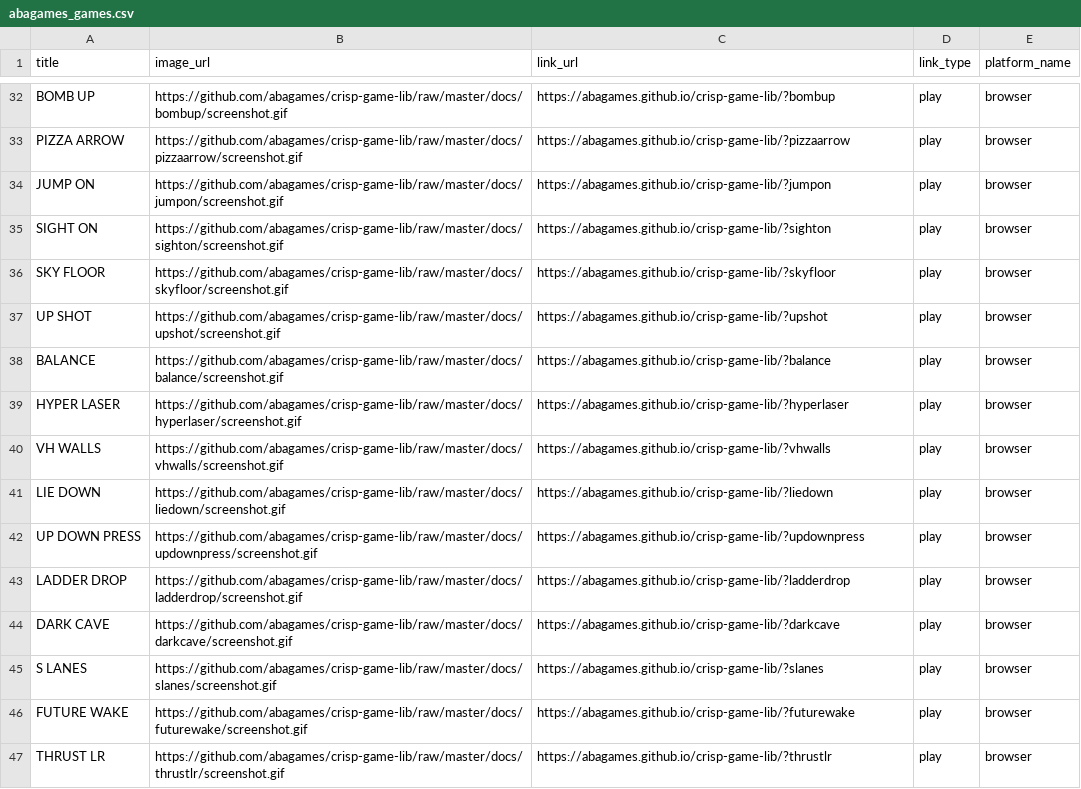
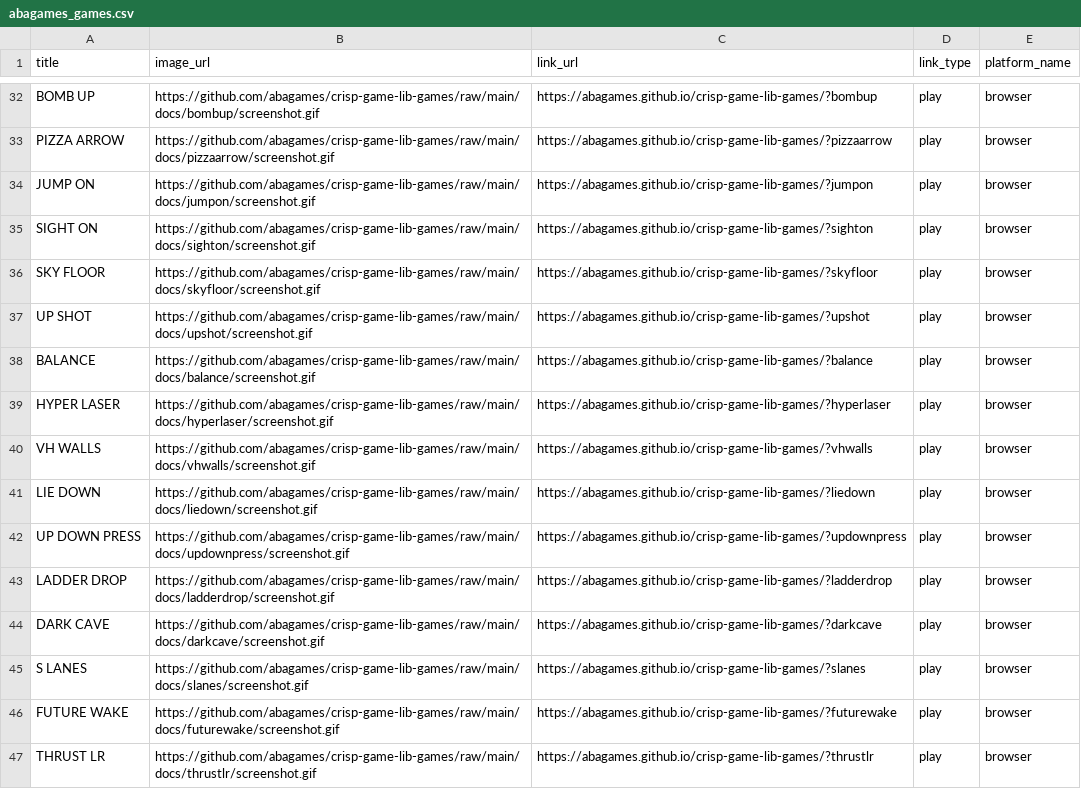
Before and after one commit to abagames/games-web-pages, a CSV file: src/abagames_games.csv, drawn as a sheet; only a part is shown, gaps mark what is left out; the diff covers the shown part only; the diff names each change by its address in the sheet, - before the commit and + after, or states it on an @@ line.

```diff
--- a/src/abagames_games.csv
+++ b/src/abagames_games.csv
-B32 (image_url): https://github.com/abagames/crisp-game-lib/raw/master/docs/bombup/screenshot.gif
+B32 (image_url): https://github.com/abagames/crisp-game-lib-games/raw/main/docs/bombup/screenshot.gif
-C32 (link_url): https://abagames.github.io/crisp-game-lib/?bombup
+C32 (link_url): https://abagames.github.io/crisp-game-lib-games/?bombup
-B33 (image_url): https://github.com/abagames/crisp-game-lib/raw/master/docs/pizzaarrow/screenshot.gif
+B33 (image_url): https://github.com/abagames/crisp-game-lib-games/raw/main/docs/pizzaarrow/screenshot.gif
-C33 (link_url): https://abagames.github.io/crisp-game-lib/?pizzaarrow
+C33 (link_url): https://abagames.github.io/crisp-game-lib-games/?pizzaarrow
-B34 (image_url): https://github.com/abagames/crisp-game-lib/raw/master/docs/jumpon/screenshot.gif
+B34 (image_url): https://github.com/abagames/crisp-game-lib-games/raw/main/docs/jumpon/screenshot.gif
-C34 (link_url): https://abagames.github.io/crisp-game-lib/?jumpon
+C34 (link_url): https://abagames.github.io/crisp-game-lib-games/?jumpon
-B35 (image_url): https://github.com/abagames/crisp-game-lib/raw/master/docs/sighton/screenshot.gif
+B35 (image_url): https://github.com/abagames/crisp-game-lib-games/raw/main/docs/sighton/screenshot.gif
-C35 (link_url): https://abagames.github.io/crisp-game-lib/?sighton
+C35 (link_url): https://abagames.github.io/crisp-game-lib-games/?sighton
-B36 (image_url): https://github.com/abagames/crisp-game-lib/raw/master/docs/skyfloor/screenshot.gif
+B36 (image_url): https://github.com/abagames/crisp-game-lib-games/raw/main/docs/skyfloor/screenshot.gif
-C36 (link_url): https://abagames.github.io/crisp-game-lib/?skyfloor
+C36 (link_url): https://abagames.github.io/crisp-game-lib-games/?skyfloor
-B37 (image_url): https://github.com/abagames/crisp-game-lib/raw/master/docs/upshot/screenshot.gif
+B37 (image_url): https://github.com/abagames/crisp-game-lib-games/raw/main/docs/upshot/screenshot.gif
-C37 (link_url): https://abagames.github.io/crisp-game-lib/?upshot
+C37 (link_url): https://abagames.github.io/crisp-game-lib-games/?upshot
-B38 (image_url): https://github.com/abagames/crisp-game-lib/raw/master/docs/balance/screenshot.gif
+B38 (image_url): https://github.com/abagames/crisp-game-lib-games/raw/main/docs/balance/screenshot.gif
-C38 (link_url): https://abagames.github.io/crisp-game-lib/?balance
+C38 (link_url): https://abagames.github.io/crisp-game-lib-games/?balance
-B39 (image_url): https://github.com/abagames/crisp-game-lib/raw/master/docs/hyperlaser/screenshot.gif
+B39 (image_url): https://github.com/abagames/crisp-game-lib-games/raw/main/docs/hyperlaser/screenshot.gif
-C39 (link_url): https://abagames.github.io/crisp-game-lib/?hyperlaser
+C39 (link_url): https://abagames.github.io/crisp-game-lib-games/?hyperlaser
-B40 (image_url): https://github.com/abagames/crisp-game-lib/raw/master/docs/vhwalls/screenshot.gif
+B40 (image_url): https://github.com/abagames/crisp-game-lib-games/raw/main/docs/vhwalls/screenshot.gif
-C40 (link_url): https://abagames.github.io/crisp-game-lib/?vhwalls
+C40 (link_url): https://abagames.github.io/crisp-game-lib-games/?vhwalls
-B41 (image_url): https://github.com/abagames/crisp-game-lib/raw/master/docs/liedown/screenshot.gif
+B41 (image_url): https://github.com/abagames/crisp-game-lib-games/raw/main/docs/liedown/screenshot.gif
-C41 (link_url): https://abagames.github.io/crisp-game-lib/?liedown
+C41 (link_url): https://abagames.github.io/crisp-game-lib-games/?liedown
-B42 (image_url): https://github.com/abagames/crisp-game-lib/raw/master/docs/updownpress/screenshot.gif
+B42 (image_url): https://github.com/abagames/crisp-game-lib-games/raw/main/docs/updownpress/screenshot.gif
-C42 (link_url): https://abagames.github.io/crisp-game-lib/?updownpress
+C42 (link_url): https://abagames.github.io/crisp-game-lib-games/?updownpress
-B43 (image_url): https://github.com/abagames/crisp-game-lib/raw/master/docs/ladderdrop/screenshot.gif
+B43 (image_url): https://github.com/abagames/crisp-game-lib-games/raw/main/docs/ladderdrop/screenshot.gif
-C43 (link_url): https://abagames.github.io/crisp-game-lib/?ladderdrop
+C43 (link_url): https://abagames.github.io/crisp-game-lib-games/?ladderdrop
-B44 (image_url): https://github.com/abagames/crisp-game-lib/raw/master/docs/darkcave/screenshot.gif
+B44 (image_url): https://github.com/abagames/crisp-game-lib-games/raw/main/docs/darkcave/screenshot.gif
-C44 (link_url): https://abagames.github.io/crisp-game-lib/?darkcave
+C44 (link_url): https://abagames.github.io/crisp-game-lib-games/?darkcave
-B45 (image_url): https://github.com/abagames/crisp-game-lib/raw/master/docs/slanes/screenshot.gif
+B45 (image_url): https://github.com/abagames/crisp-game-lib-games/raw/main/docs/slanes/screenshot.gif
-C45 (link_url): https://abagames.github.io/crisp-game-lib/?slanes
+C45 (link_url): https://abagames.github.io/crisp-game-lib-games/?slanes
-B46 (image_url): https://github.com/abagames/crisp-game-lib/raw/master/docs/futurewake/screenshot.gif
+B46 (image_url): https://github.com/abagames/crisp-game-lib-games/raw/main/docs/futurewake/screenshot.gif
-C46 (link_url): https://abagames.github.io/crisp-game-lib/?futurewake
+C46 (link_url): https://abagames.github.io/crisp-game-lib-games/?futurewake
-B47 (image_url): https://github.com/abagames/crisp-game-lib/raw/master/docs/thrustlr/screenshot.gif
+B47 (image_url): https://github.com/abagames/crisp-game-lib-games/raw/main/docs/thrustlr/screenshot.gif
-C47 (link_url): https://abagames.github.io/crisp-game-lib/?thrustlr
+C47 (link_url): https://abagames.github.io/crisp-game-lib-games/?thrustlr
```
Also changed, not shown: 168 edited cells elsewhere in this file, 2 other files.
